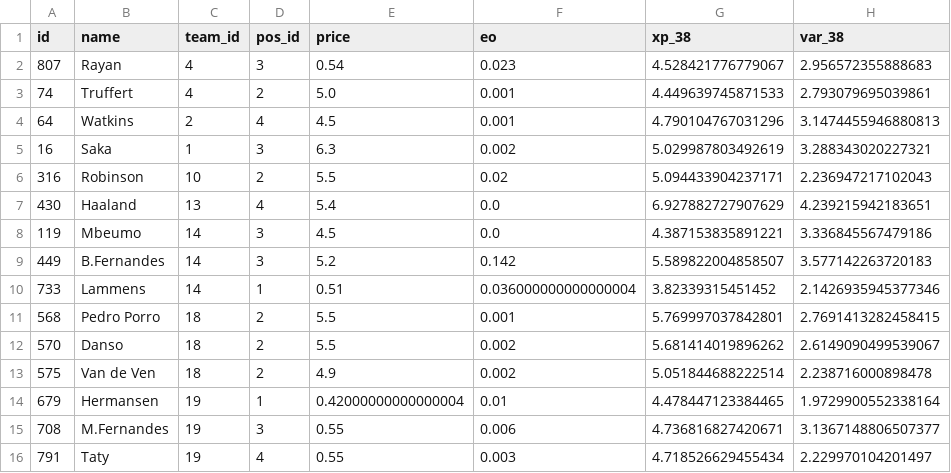
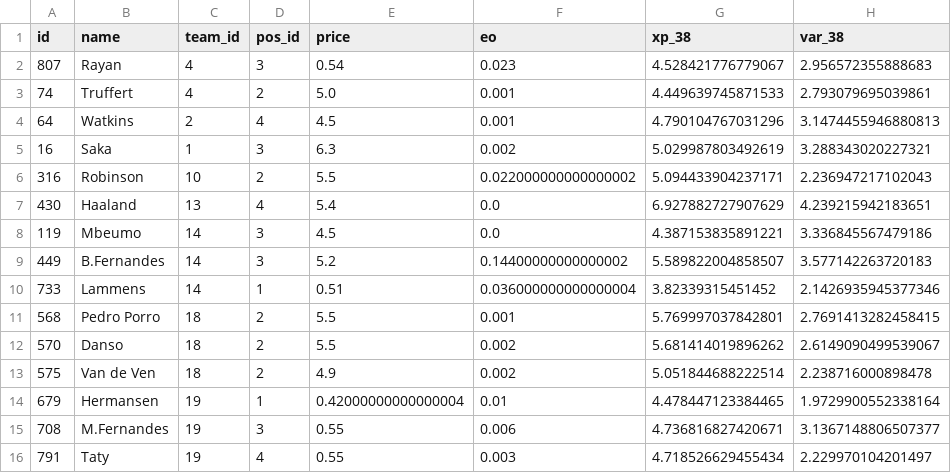
Before and after one commit to quocanhdayyy/footballmanager, a CSV file: data/processed/squad_snapshot.csv, drawn as a sheet; only a part is shown; the diff names each change by its address in the sheet, - before the commit and + after, or states it on an @@ line.

```diff
--- a/data/processed/squad_snapshot.csv
+++ b/data/processed/squad_snapshot.csv
-F6 (eo): 0.02
+F6 (eo): 0.022000000000000002
-F9 (eo): 0.142
+F9 (eo): 0.14400000000000002
```
Also changed, not shown: data/players.csv.
